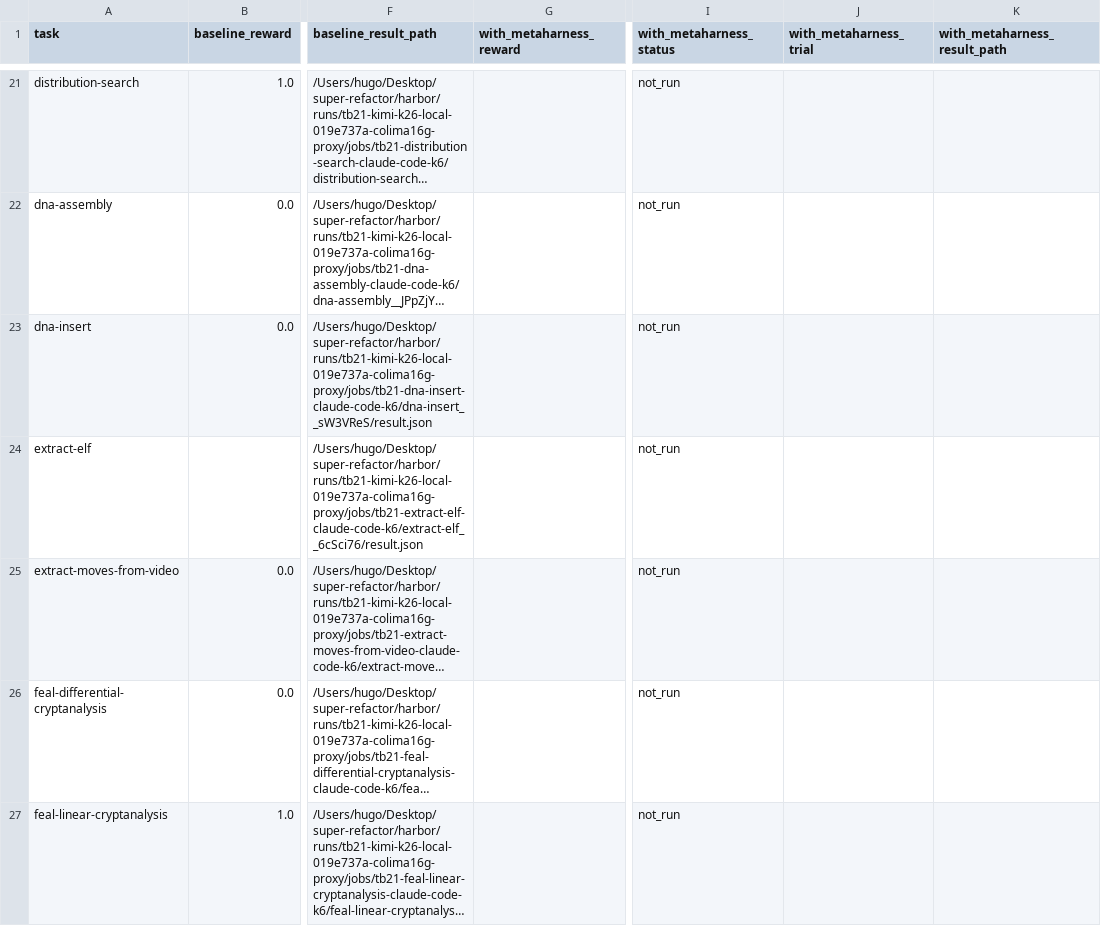
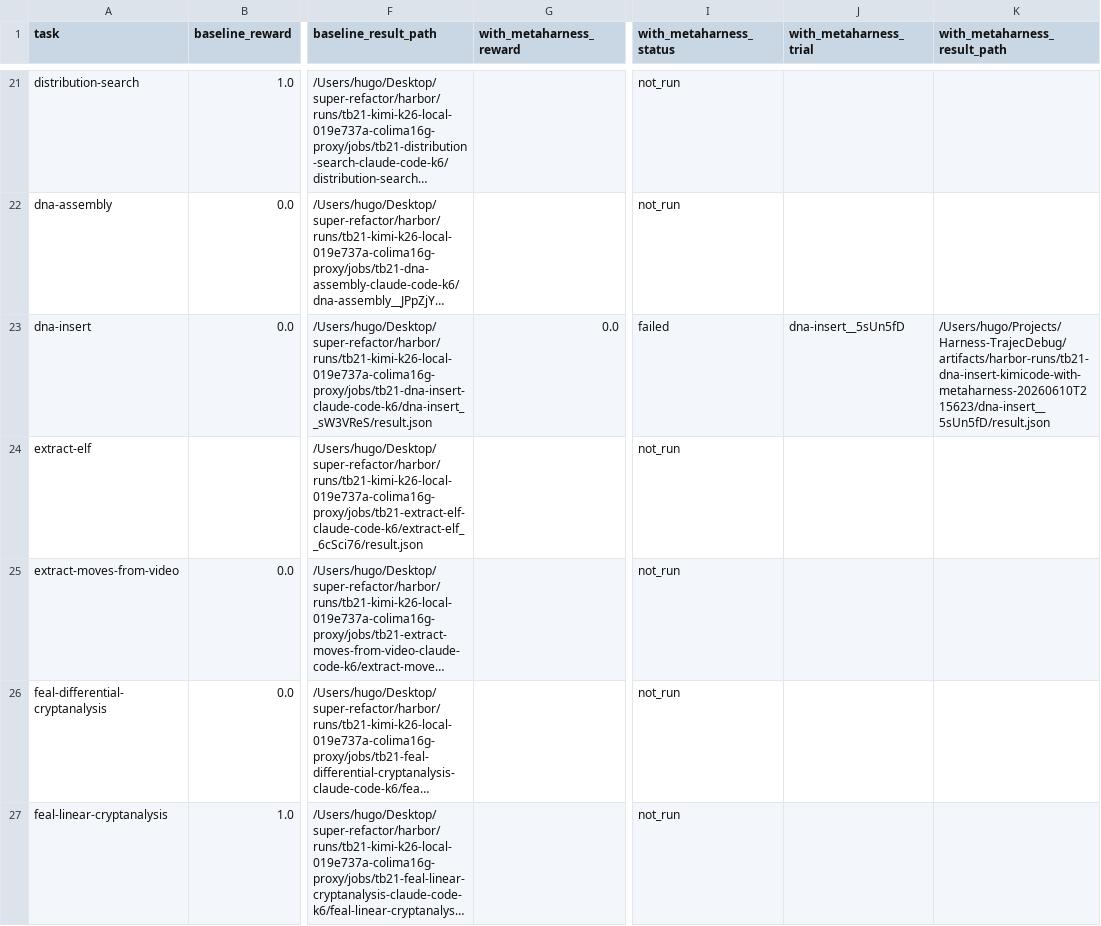
Before and after one commit to lwhere1314/Harness-TrajecDebug, a CSV file: docs/case-studies/kimi-code-tb21-metaharness-sweep-2026-06-10/tb21_89_audit.csv, drawn as a sheet; only a part is shown, gaps mark what is left out; long unchanged cells end in …; the diff covers the shown part only; the diff names each change by its address in the sheet, - before the commit and + after, or states it on an @@ line.

```diff
--- a/docs/case-studies/kimi-code-tb21-metaharness-sweep-2026-06-10/tb21_89_audit.csv
+++ b/docs/case-studies/kimi-code-tb21-metaharness-sweep-2026-06-10/tb21_89_audit.csv
-G23 (with_metaharness_reward): (empty)
+G23 (with_metaharness_reward): 0.0
-I23 (with_metaharness_status): not_run
+I23 (with_metaharness_status): failed
-J23 (with_metaharness_trial): (empty)
+J23 (with_metaharness_trial): dna-insert__5sUn5fD
-K23 (with_metaharness_result_path): (empty)
+K23 (with_metaharness_result_path): /Users/hugo/Projects/Harness-TrajecDebug/artifacts/harbor-runs/tb21-dna-insert-kimicode-with-metaharness-20260610T215623/dna-insert__5sUn5fD/result.json
```
Also changed, not shown: 15 edited cells elsewhere in this file, docs/case-studies/kimi-code-tb21-metaharness-sweep-2026-06-10/runs.csv, 4 other files.
